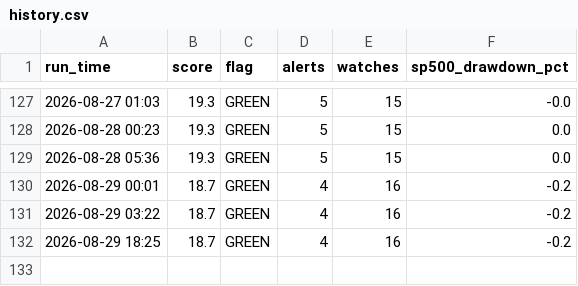
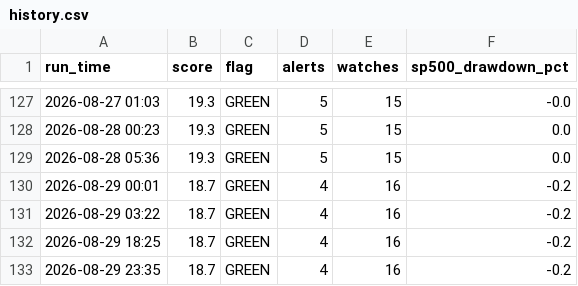
Before and after one commit to kyn100/market-crash-monitor, a CSV file: history.csv, drawn as a sheet; only a part is shown, gaps mark what is left out; the diff names each change by its address in the sheet, - before the commit and + after, or states it on an @@ line.

```diff
--- a/history.csv
+++ b/history.csv
+row 133: 2026-08-29 23:35 | 18.7 | GREEN | 4 | 16 | -0.2
```
Also changed, not shown: 1 other file.
